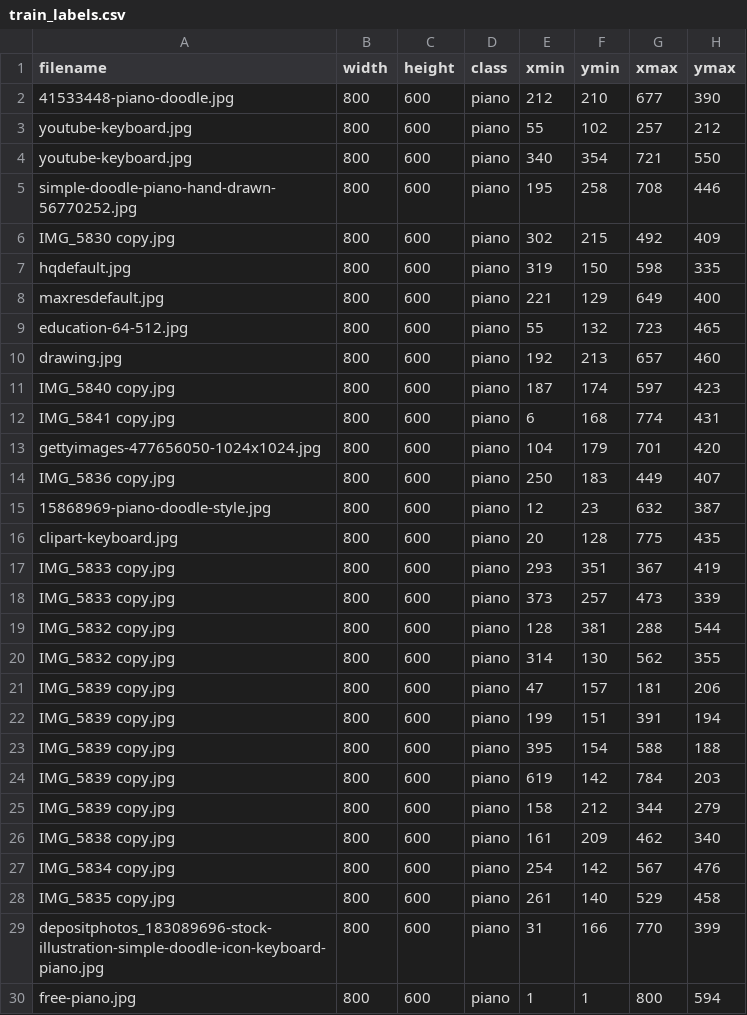
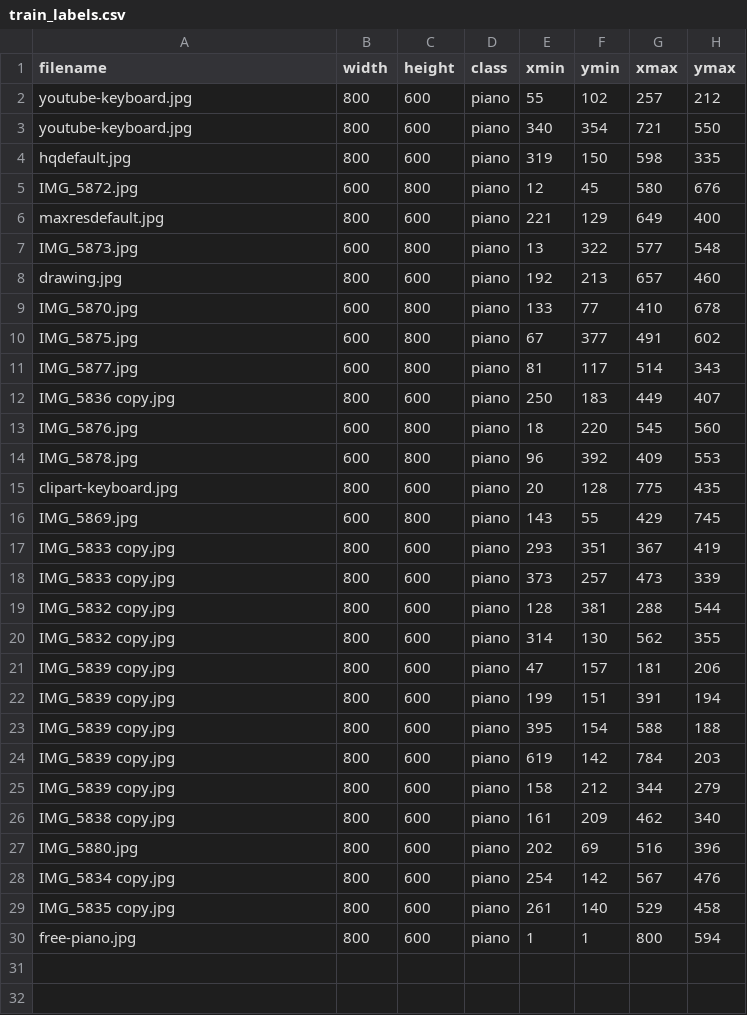
Before and after one commit to leixingakqa/object_detection_demo, a CSV file: data/images/annotations/train_labels.csv, drawn as a sheet; removed rows and columns are numbered as before the commit, all else as after; the diff names each change by its address in the sheet, - before the commit and + after, or states it on an @@ line.

```diff
--- a/data/images/annotations/train_labels.csv
+++ b/data/images/annotations/train_labels.csv
-row 2: 41533448-piano-doodle.jpg | 800 | 600 | piano | 212 | 210 | 677 | 390
-row 5: simple-doodle-piano-hand-drawn-56770252.jpg | 800 | 600 | piano | 195 | 258 | 708 | 446
-row 6: IMG_5830 copy.jpg | 800 | 600 | piano | 302 | 215 | 492 | 409
+row 5: IMG_5872.jpg | 600 | 800 | piano | 12 | 45 | 580 | 676
-row 9: education-64-512.jpg | 800 | 600 | piano | 55 | 132 | 723 | 465
+row 7: IMG_5873.jpg | 600 | 800 | piano | 13 | 322 | 577 | 548
-row 11: IMG_5840 copy.jpg | 800 | 600 | piano | 187 | 174 | 597 | 423
-row 12: IMG_5841 copy.jpg | 800 | 600 | piano | 6 | 168 | 774 | 431
-row 13: gettyimages-477656050-1024x1024.jpg | 800 | 600 | piano | 104 | 179 | 701 | 420
+row 9: IMG_5870.jpg | 600 | 800 | piano | 133 | 77 | 410 | 678
+row 10: IMG_5875.jpg | 600 | 800 | piano | 67 | 377 | 491 | 602
+row 11: IMG_5877.jpg | 600 | 800 | piano | 81 | 117 | 514 | 343
-row 15: 15868969-piano-doodle-style.jpg | 800 | 600 | piano | 12 | 23 | 632 | 387
+row 13: IMG_5876.jpg | 600 | 800 | piano | 18 | 220 | 545 | 560
+row 14: IMG_5878.jpg | 600 | 800 | piano | 96 | 392 | 409 | 553
+row 16: IMG_5869.jpg | 600 | 800 | piano | 143 | 55 | 429 | 745
+row 27: IMG_5880.jpg | 800 | 600 | piano | 202 | 69 | 516 | 396
-row 29: depositphotos_183089696-stock-illustration-simple-doodle-icon-keyboard-piano.jpg | 800 | 600 | piano | 31 | 166 | 770 | 399
```
Also changed, not shown: data/images/annotations/test_labels.csv, 38 other files.
